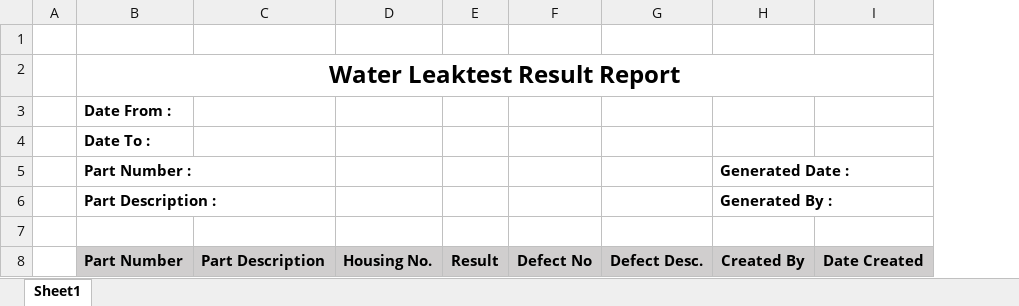
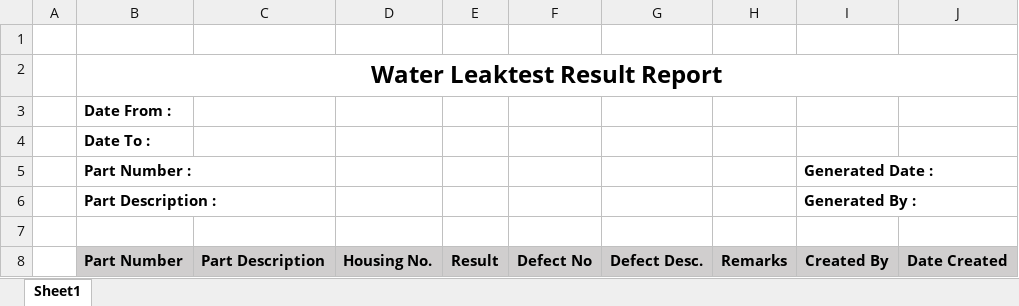
Before and after one commit to davidzhang92/data_collection_apps, an Excel workbook: excel_import/water_leaktest_report_template.xlsx, sheet Sheet1, drawn as a sheet; values as stored, in another font and other column widths than the file's, no borders; the diff names each change by its address in the sheet, - before the commit and + after, or states it on an @@ line.

Commit message:
Version 1.5.0 : Updated Backend and excel template for water leaktest changes, and improved login message alert

```diff
--- a/excel_import/water_leaktest_report_template.xlsx (sheet Sheet1)
+++ b/excel_import/water_leaktest_report_template.xlsx (sheet Sheet1)
+column H, row 8: Remarks
```
Also changed, not shown: 7 other files.
